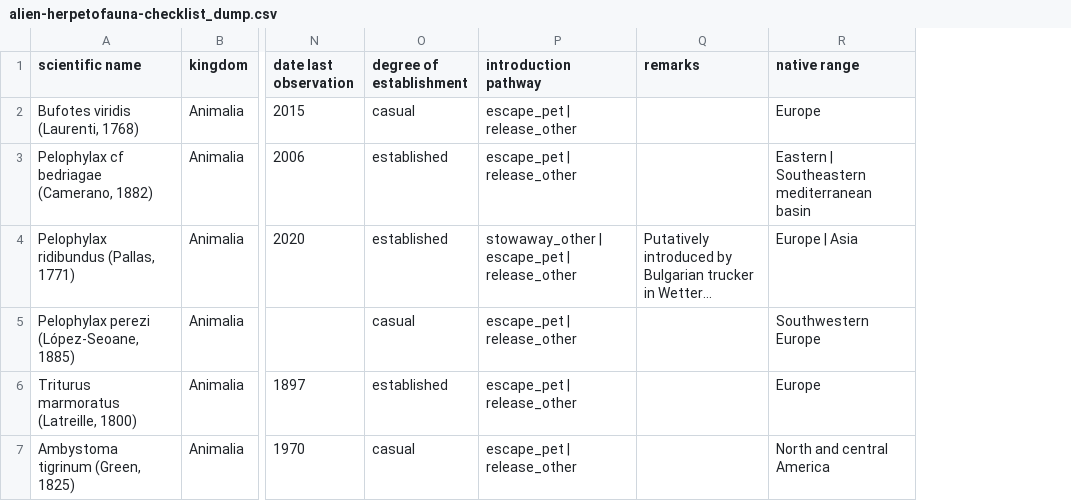
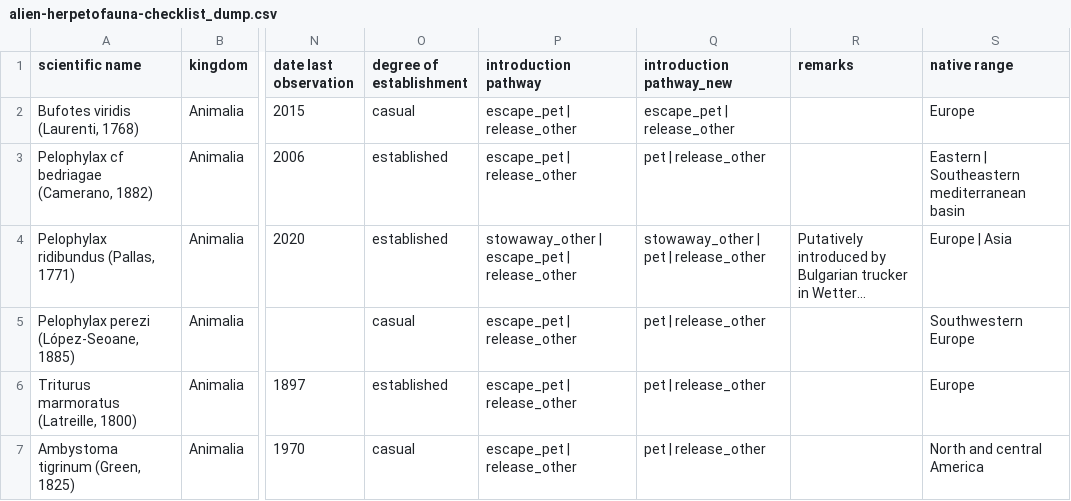
Before and after one commit to trias-project/alien-herpetofauna-belgium, a CSV file: data/raw/alien-herpetofauna-checklist_dump.csv, drawn as a sheet; only a part is shown, gaps mark what is left out; long unchanged cells end in …; the diff covers the shown part only; the diff names each change by its address in the sheet, - before the commit and + after, or states it on an @@ line.

```diff
--- a/data/raw/alien-herpetofauna-checklist_dump.csv
+++ b/data/raw/alien-herpetofauna-checklist_dump.csv
+column Q (introduction pathway_new), rows 2-7: escape_pet | release_other | pet | release_other | stowaway_other | pet | release_other | pet | release_other | pet | release_other | pet | release_other
```
Also changed, not shown: 2 added rows, 1 removed row and 7 edited cells elsewhere in this file, data/processed/description.csv, data/processed/distribution.csv, 2 other files.
